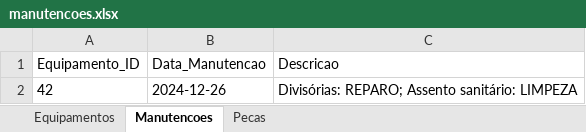
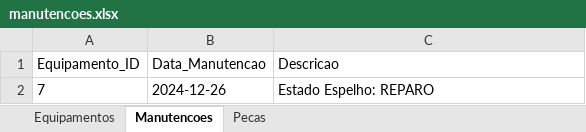
Before and after one commit to Viniluiz44/Checklist_Banheiros, an Excel workbook: manutencoes.xlsx, sheet Manutencoes, drawn as a sheet; values as stored, in another font and other column widths than the file's, no borders; removed rows and columns are numbered as before the commit, all else as after; the diff names each change by its address in the sheet, - before the commit and + after, or states it on an @@ line.

```diff
--- a/manutencoes.xlsx (sheet Manutencoes)
+++ b/manutencoes.xlsx (sheet Manutencoes)
-row 2: 42 | 2024-12-26 | Divisórias: REPARO; Assento sanitário: LIMPEZA
+row 2: 7 | 2024-12-26 | Estado Espelho: REPARO
```
Also changed, not shown: 5 other files.
